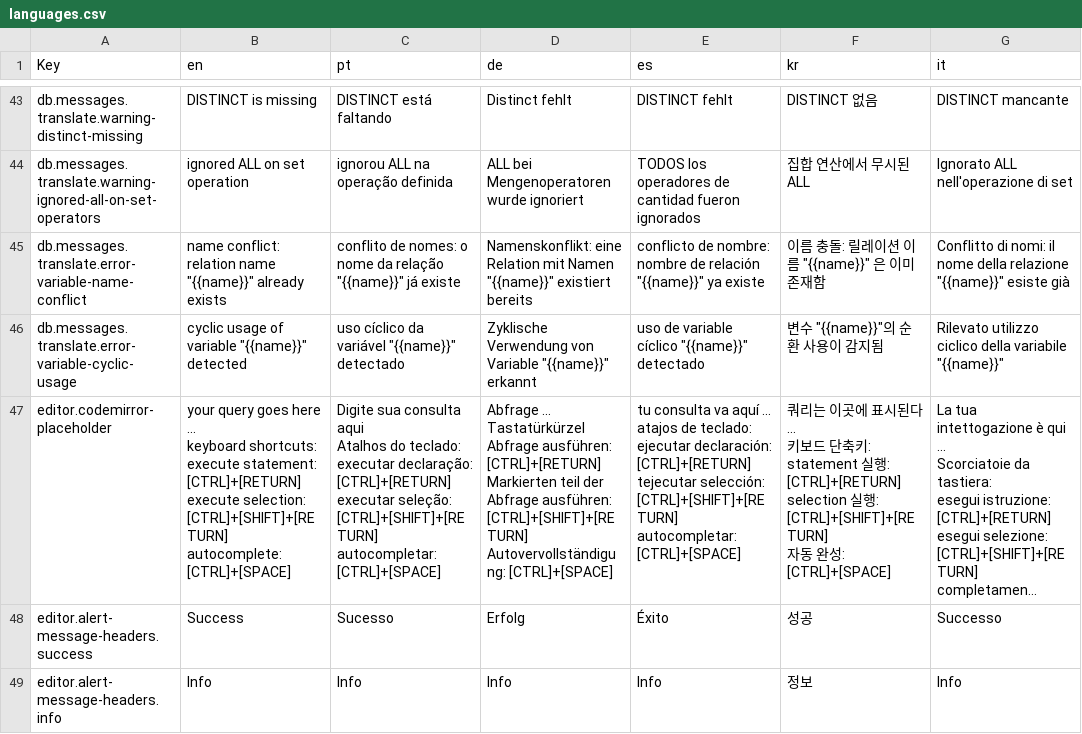
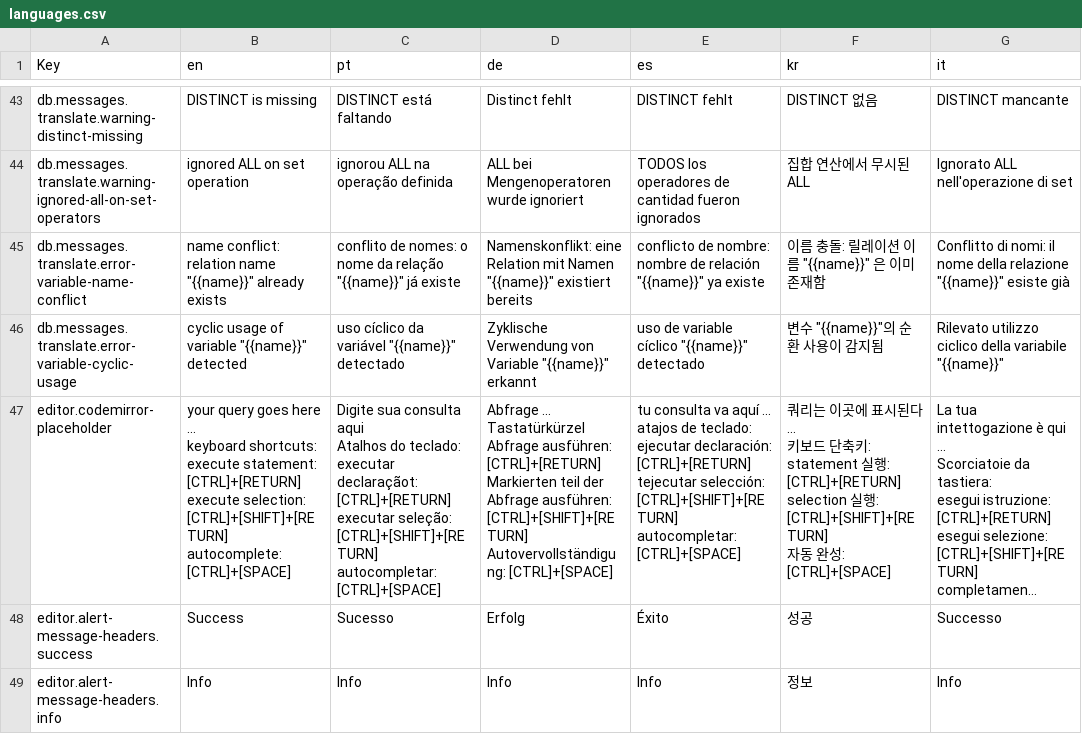
Before and after one commit to rlaiola/relax, a CSV file: src/locales/languages.csv, drawn as a sheet; only a part is shown, gaps mark what is left out; long unchanged cells end in …; ↵ is a line break in a cell; the diff names each change by its address in the sheet, - before the commit and + after, or states it on an @@ line.

Commit message:
Revert to upstream

```diff
--- a/src/locales/languages.csv
+++ b/src/locales/languages.csv
-C47 (pt): …teclado: ↵ executar declaração: [CTRL]+[RETURN] ↵ executar…
+C47 (pt): …teclado: ↵ executar declaraçãot: [CTRL]+[RETURN] ↵ executar…
```
